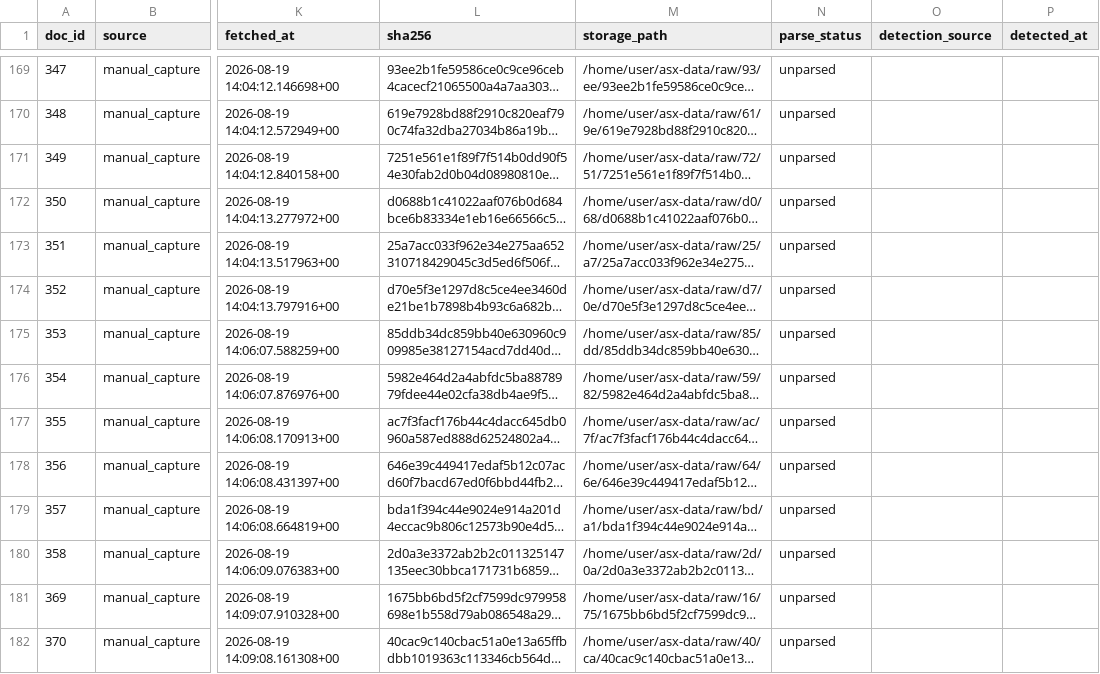
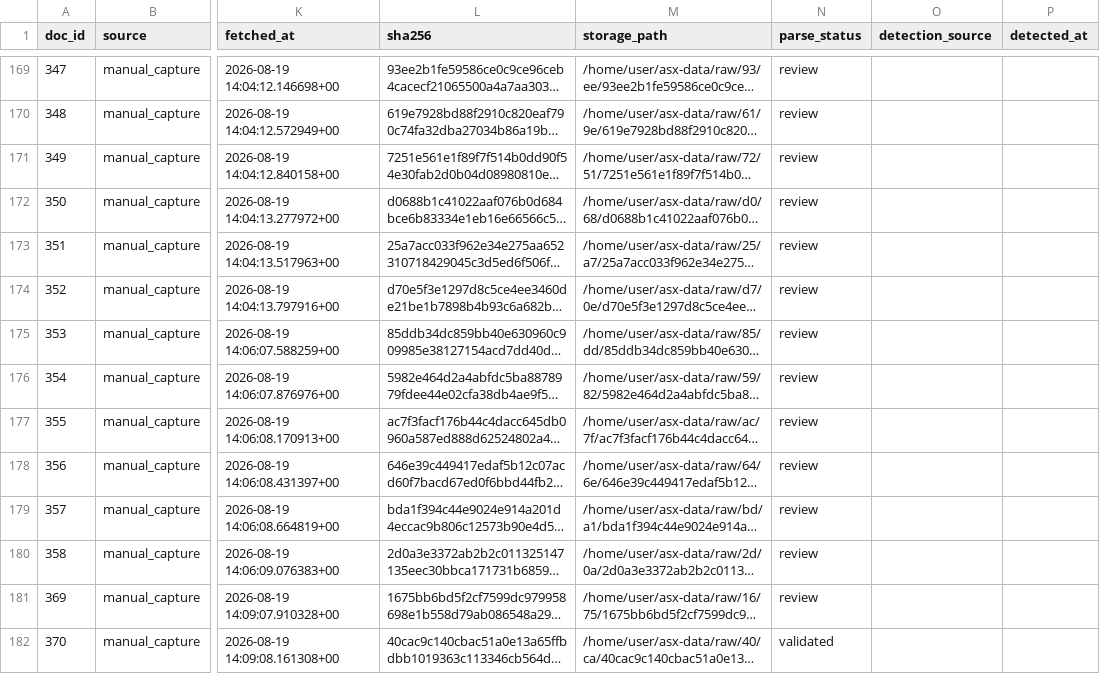
Before and after one commit to ngerver1/asx, a CSV file: state/documents.csv, drawn as a sheet; only a part is shown, gaps mark what is left out; long unchanged cells end in …; the diff covers the shown part only; the diff names each change by its address in the sheet, - before the commit and + after, or states it on an @@ line.

```diff
--- a/state/documents.csv
+++ b/state/documents.csv
-N169:N181 (parse_status): unparsed
+N169:N181 (parse_status): review
-N182 (parse_status): unparsed
+N182 (parse_status): validated
```
Also changed, not shown: 44 edited cells elsewhere in this file, 5 other files.
